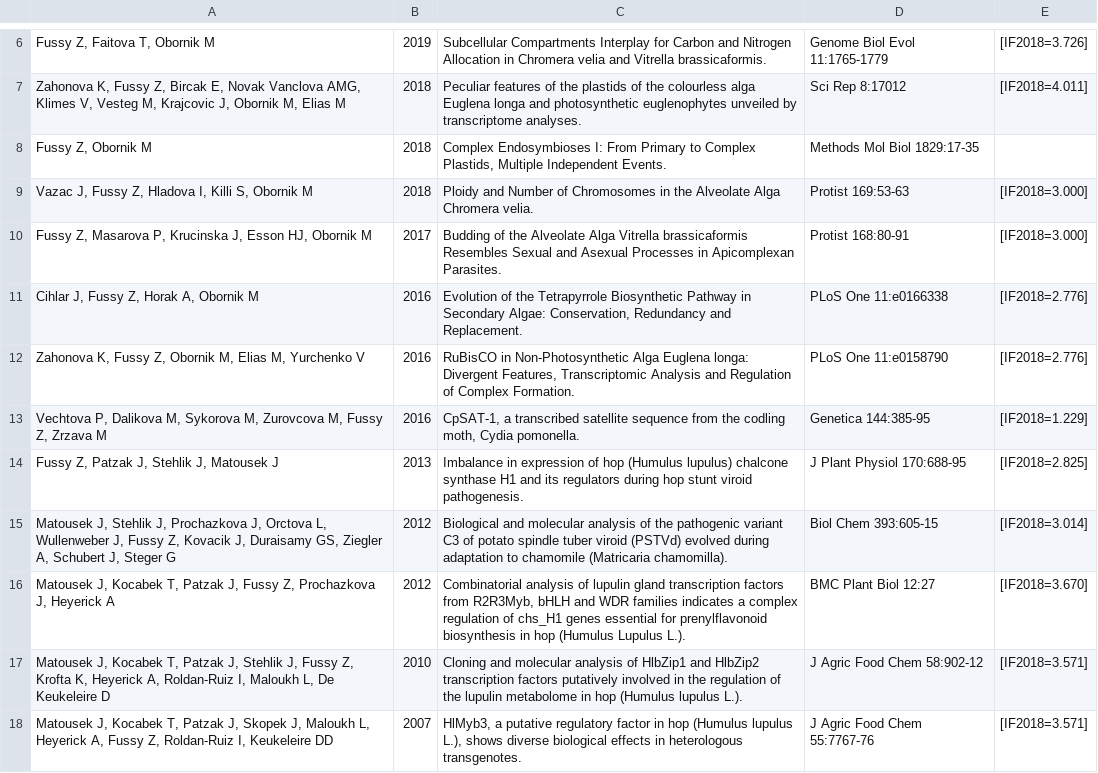
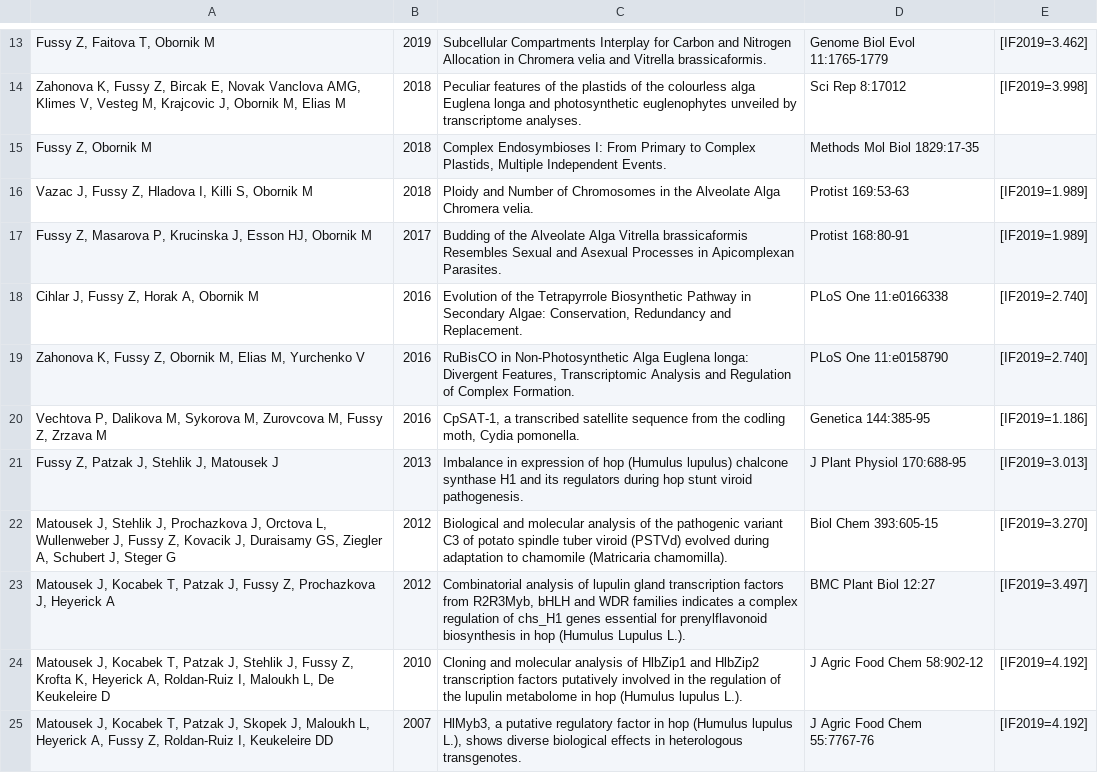
Before and after one commit to zoltanfussy/PYTHON, a TSV file: references_NCBI_automatic.tsv, drawn as a sheet; only a part is shown, gaps mark what is left out; addresses are those after the commit; the diff covers the shown part only; the diff names each change by its address in the sheet, - before the commit and + after, or states it on an @@ line.

```diff
--- a/references_NCBI_automatic.tsv
+++ b/references_NCBI_automatic.tsv
-E13: [IF2018=3.726]
+E13: [IF2019=3.462]
-E14: [IF2018=4.011]
+E14: [IF2019=3.998]
-E16:E17: [IF2018=3.000]
+E16:E17: [IF2019=1.989]
-E18:E19: [IF2018=2.776]
+E18:E19: [IF2019=2.740]
-E20: [IF2018=1.229]
+E20: [IF2019=1.186]
-E21: [IF2018=2.825]
+E21: [IF2019=3.013]
-E22: [IF2018=3.014]
+E22: [IF2019=3.270]
-E23: [IF2018=3.670]
+E23: [IF2019=3.497]
-E24:E25: [IF2018=3.571]
+E24:E25: [IF2019=4.192]
```
Also changed, not shown: 7 added rows and 5 edited cells elsewhere in this file, 25 other files.
